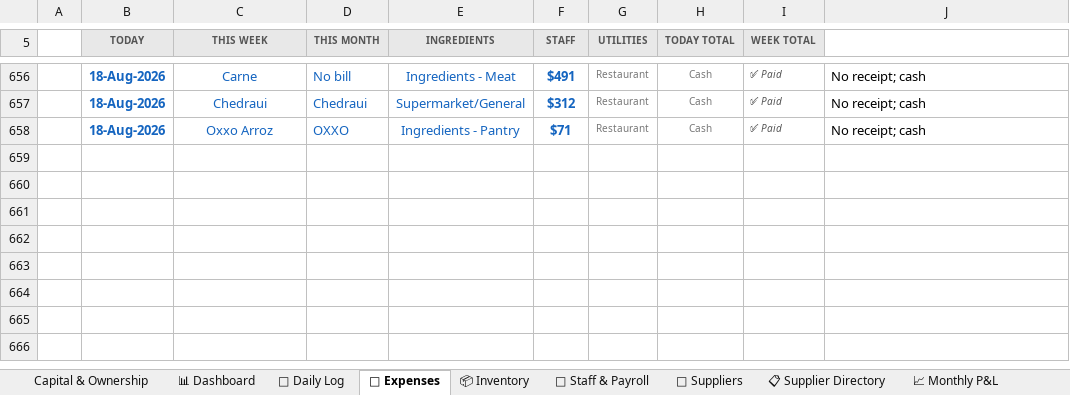
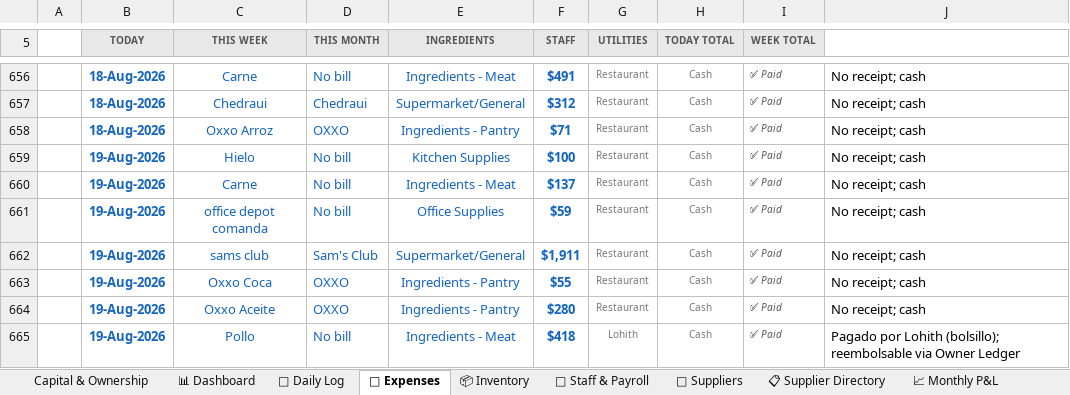
Before and after one commit to mirchimexico-coder/LOKA, an Excel workbook: LOKA_Restaurant_Manager.xlsx, sheet 💸 Expenses, drawn as a sheet; only a part is shown, gaps mark what is left out; values as stored, in another font and other column widths than the file's, no borders; conditional formats not drawn; the diff names each change by its address in the sheet, - before the commit and + after, or states it on an @@ line.

```diff
--- a/LOKA_Restaurant_Manager.xlsx (sheet 💸 Expenses)
+++ b/LOKA_Restaurant_Manager.xlsx (sheet 💸 Expenses)
+row 659:  | 19-Aug-2026 | Hielo | No bill | Kitchen Supplies | $100 | Restaurant | Cash | ✅ Paid | No receipt; cash
+row 660:  | 19-Aug-2026 | Carne | No bill | Ingredients - Meat | $137 | Restaurant | Cash | ✅ Paid | No receipt; cash
+row 661:  | 19-Aug-2026 | office depot comanda | No bill | Office Supplies | $59 | Restaurant | Cash | ✅ Paid | No receipt; cash
+row 662:  | 19-Aug-2026 | sams club | Sam's Club | Supermarket/General | $1,911 | Restaurant | Cash | ✅ Paid | No receipt; cash
+row 663:  | 19-Aug-2026 | Oxxo Coca | OXXO | Ingredients - Pantry | $55 | Restaurant | Cash | ✅ Paid | No receipt; cash
+row 664:  | 19-Aug-2026 | Oxxo Aceite | OXXO | Ingredients - Pantry | $280 | Restaurant | Cash | ✅ Paid | No receipt; cash
+row 665:  | 19-Aug-2026 | Pollo | No bill | Ingredients - Meat | $418 | Lohith | Cash | ✅ Paid | Pagado por Lohith (bolsillo); reembolsable via Owner Ledger
```
Also changed, not shown: sheet 📅 Daily Log, sheet 📈 Monthly P&L, sheet 💰 Owner Ledger, 6 other files.
